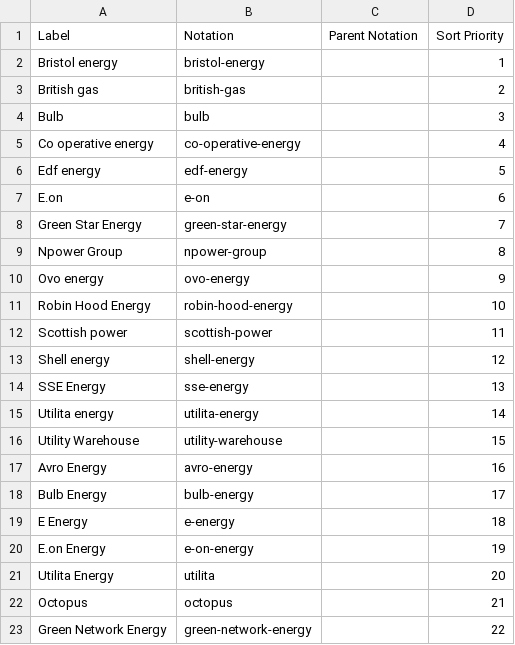
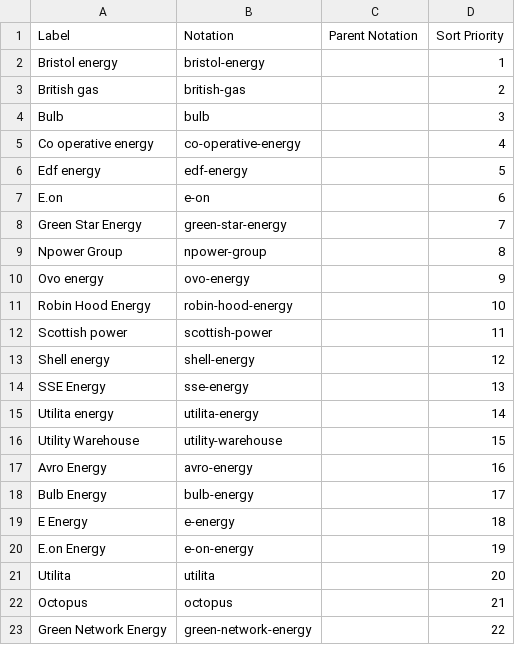
Before and after one commit to GSS-Cogs/family-edvp, a CSV file: datasets/Ofgem-Warm-Home-Discount-scheme/codelists/supplier.csv, drawn as a sheet.

Commit message:
Update supplier.csv

```diff
--- a/datasets/Ofgem-Warm-Home-Discount-scheme/codelists/supplier.csv
+++ b/datasets/Ofgem-Warm-Home-Discount-scheme/codelists/supplier.csv
@@ -20,3 +20,3 @@ E Energy,e-energy,,18
 E.on Energy,e-on-energy,,19
-Utilita Energy,utilita,,20
+Utilita,utilita,,20
 Octopus,octopus,,21
```
